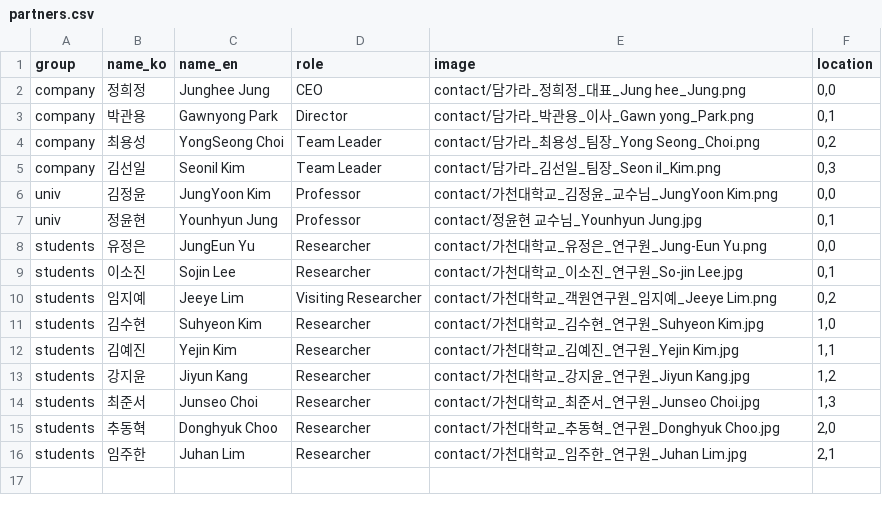
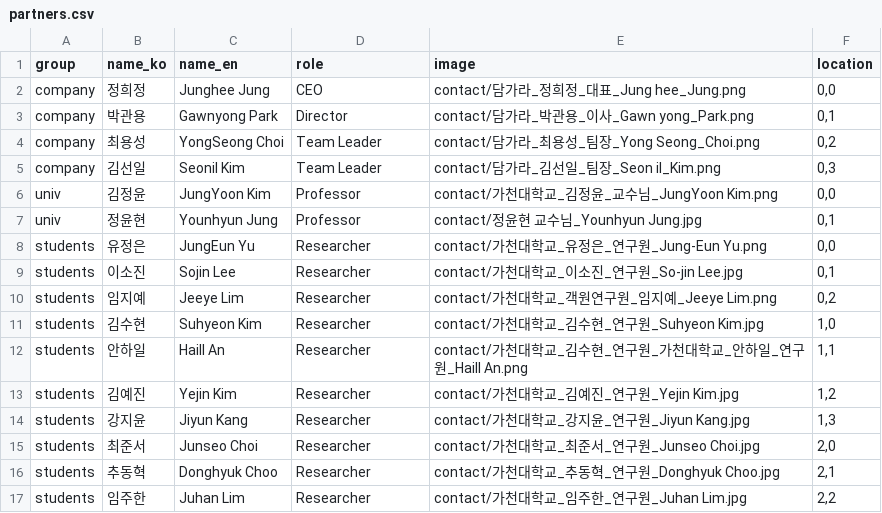
Before and after one commit to GCU-VOMLAB/Scapesync, a CSV file: contact/partners.csv, drawn as a sheet.

Commit message:
contact-자간수정

```diff
--- a/contact/partners.csv
+++ b/contact/partners.csv
@@ -9,8 +9,9 @@ students,유정은,JungEun Yu,Researcher,contact/가천대학교_유정은_연
 students,이소진,Sojin Lee,Researcher,contact/가천대학교_이소진_연구원_So-jin Lee.jpg,"0,1"
-students,임지예,Jeeye Lim,Visiting Researcher,contact/가천대학교_객원연구원_임지예_Jeeye Lim.png,"0,2"
+students,임지예,Jeeye Lim,Researcher,contact/가천대학교_객원연구원_임지예_Jeeye Lim.png,"0,2"
 students,김수현,Suhyeon Kim,Researcher,contact/가천대학교_김수현_연구원_Suhyeon Kim.jpg,"1,0"
-students,김예진,Yejin Kim,Researcher,contact/가천대학교_김예진_연구원_Yejin Kim.jpg,"1,1"
-students,강지윤,Jiyun Kang,Researcher,contact/가천대학교_강지윤_연구원_Jiyun Kang.jpg,"1,2"
-students,최준서,Junseo Choi,Researcher,contact/가천대학교_최준서_연구원_Junseo Choi.jpg,"1,3"
-students,추동혁,Donghyuk Choo,Researcher,contact/가천대학교_추동혁_연구원_Donghyuk Choo.jpg,"2,0"
-students,임주한,Juhan Lim,Researcher,contact/가천대학교_임주한_연구원_Juhan Lim.jpg,"2,1"
+students,안하일,Haill An,Researcher,contact/가천대학교_김수현_연구원_가천대학교_안하일_연구원_Haill An.png,"1,1"
+students,김예진,Yejin Kim,Researcher,contact/가천대학교_김예진_연구원_Yejin Kim.jpg,"1,2"
+students,강지윤,Jiyun Kang,Researcher,contact/가천대학교_강지윤_연구원_Jiyun Kang.jpg,"1,3"
+students,최준서,Junseo Choi,Researcher,contact/가천대학교_최준서_연구원_Junseo Choi.jpg,"2,0"
+students,추동혁,Donghyuk Choo,Researcher,contact/가천대학교_추동혁_연구원_Donghyuk Choo.jpg,"2,1"
+students,임주한,Juhan Lim,Researcher,contact/가천대학교_임주한_연구원_Juhan Lim.jpg,"2,2"
```
Also changed, not shown: 1 other file.
